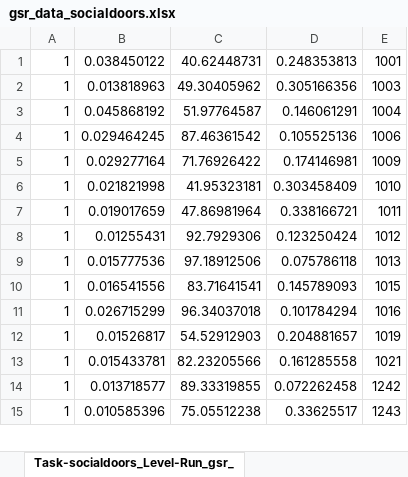
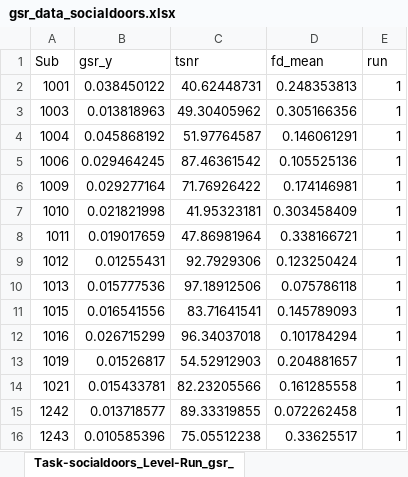
Before and after one commit to DVS-Lab/istart-eyeballs, an Excel workbook: code/gsr_data_socialdoors.xlsx, sheet Task-socialdoors_Level-Run_gsr_, drawn as a sheet; only a part is shown; values as stored, in another font and other column widths than the file's, no borders; addresses are those after the commit; the diff covers the shown part only; the diff names each change by its address in the sheet, - before the commit and + after, or states it on an @@ line.

```diff
--- a/code/gsr_data_socialdoors.xlsx (sheet Task-socialdoors_Level-Run_gsr_)
+++ b/code/gsr_data_socialdoors.xlsx (sheet Task-socialdoors_Level-Run_gsr_)
+row 1: Sub | gsr_y | tsnr | fd_mean | run
-A2: 1
+A2: 1001
-E2: 1001
+E2: 1
-A3: 1
+A3: 1003
-E3: 1003
+E3: 1
-A4: 1
+A4: 1004
-E4: 1004
+E4: 1
-A5: 1
+A5: 1006
-E5: 1006
+E5: 1
-A6: 1
+A6: 1009
-E6: 1009
+E6: 1
-A7: 1
+A7: 1010
-E7: 1010
+E7: 1
-A8: 1
+A8: 1011
-E8: 1011
+E8: 1
-A9: 1
+A9: 1012
-E9: 1012
+E9: 1
-A10: 1
+A10: 1013
-E10: 1013
+E10: 1
-A11: 1
+A11: 1015
-E11: 1015
+E11: 1
-A12: 1
+A12: 1016
-E12: 1016
+E12: 1
-A13: 1
+A13: 1019
-E13: 1019
+E13: 1
-A14: 1
+A14: 1021
-E14: 1021
+E14: 1
-A15: 1
+A15: 1242
-E15: 1242
+E15: 1
-A16: 1
+A16: 1243
-E16: 1243
+E16: 1
```
Also changed, not shown: 76 edited cells elsewhere in this sheet, code/gsr_data_doors.xlsx, code/gsr_data_mid.xlsx, 22 other files.
